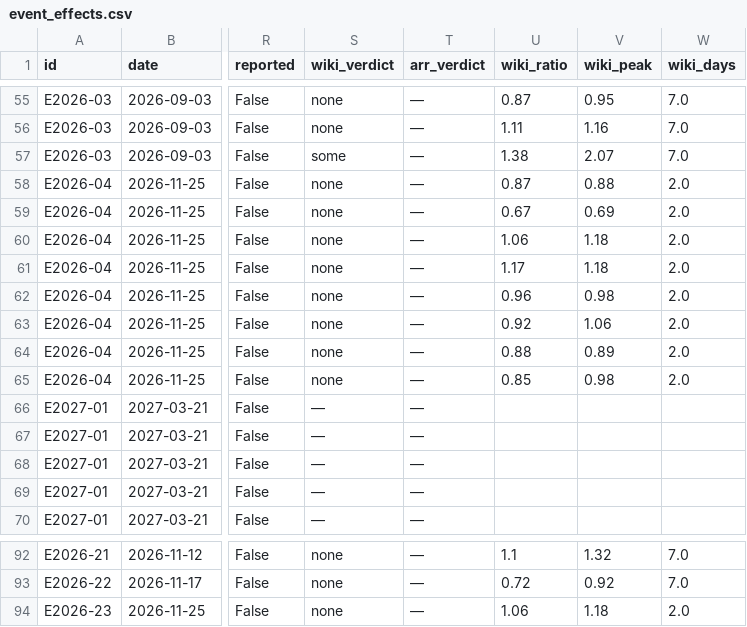
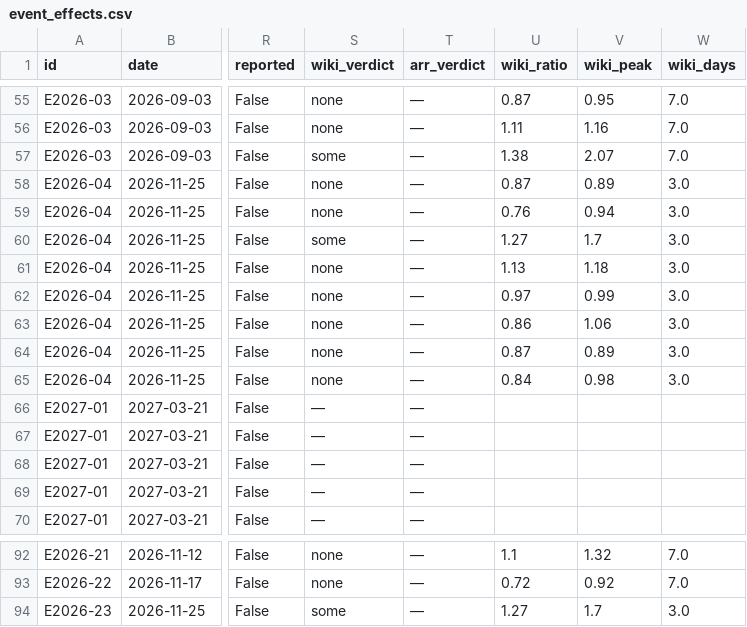
Before and after one commit to ismoiljonmominov8-stack/uzbekistan-tourism-monitor, a CSV file: data/event_effects.csv, drawn as a sheet; only a part is shown, gaps mark what is left out; the diff names each change by its address in the sheet, - before the commit and + after, or states it on an @@ line.

```diff
--- a/data/event_effects.csv
+++ b/data/event_effects.csv
-V58 (wiki_peak): 0.88
+V58 (wiki_peak): 0.89
-W58:W65 (wiki_days): 2.0
+W58:W65 (wiki_days): 3.0
-U59 (wiki_ratio): 0.67
+U59 (wiki_ratio): 0.76
-V59 (wiki_peak): 0.69
+V59 (wiki_peak): 0.94
-S60 (wiki_verdict): none
+S60 (wiki_verdict): some
-U60 (wiki_ratio): 1.06
+U60 (wiki_ratio): 1.27
-V60 (wiki_peak): 1.18
+V60 (wiki_peak): 1.7
-U61 (wiki_ratio): 1.17
+U61 (wiki_ratio): 1.13
-U62 (wiki_ratio): 0.96
+U62 (wiki_ratio): 0.97
-V62 (wiki_peak): 0.98
+V62 (wiki_peak): 0.99
-U63 (wiki_ratio): 0.92
+U63 (wiki_ratio): 0.86
-U64 (wiki_ratio): 0.88
+U64 (wiki_ratio): 0.87
-U65 (wiki_ratio): 0.85
+U65 (wiki_ratio): 0.84
-S94 (wiki_verdict): none
+S94 (wiki_verdict): some
-U94 (wiki_ratio): 1.06
+U94 (wiki_ratio): 1.27
-V94 (wiki_peak): 1.18
+V94 (wiki_peak): 1.7
-W94 (wiki_days): 2.0
+W94 (wiki_days): 3.0
```
Also changed, not shown: data/predictions.csv, docs/daily_views_by_market.csv, 10 other files.
